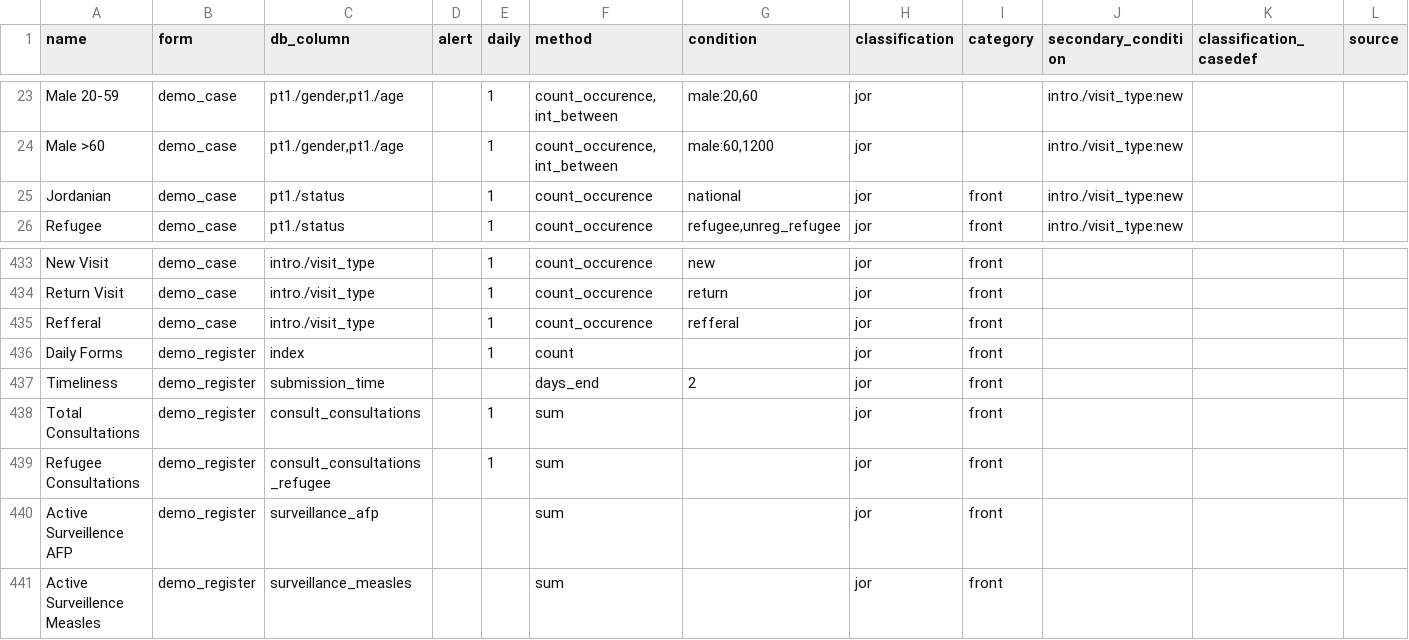
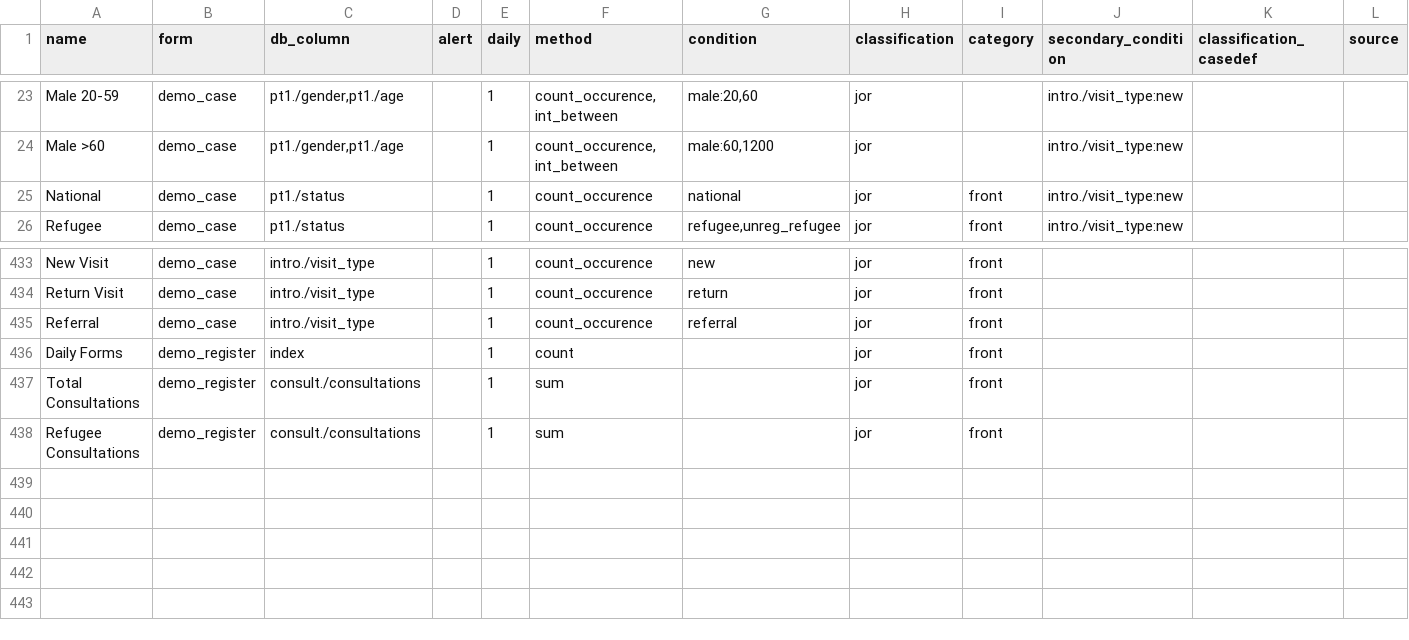
Before and after one commit to fjelltopp/meerkat_abacus, a CSV file: data/demo_codes.csv, drawn as a sheet; only a part is shown, gaps mark what is left out; removed rows and columns are numbered as before the commit, all else as after; rows hold the shown columns only; the diff names each change by its address in the sheet, - before the commit and + after, or states it on an @@ line.

Commit message:
translating from raw data to codes

```diff
--- a/data/demo_codes.csv
+++ b/data/demo_codes.csv
-A25 (name): Jordanian
+A25 (name): National
-A435 (name): Refferal
+A435 (name): Referral
-G435 (condition): refferal
+G435 (condition): referral
-row 437: Timeliness | demo_register | submission_time |  |  | days_end | 2 | jor | front
-C437 (db_column): consult_consultations
+C437 (db_column): consult./consultations
-C438 (db_column): consult_consultations_refugee
+C438 (db_column): consult./consultations
-row 440: Active Surveillence AFP | demo_register | surveillance_afp |  |  | sum |  | jor | front
-row 441: Active Surveillence Measles | demo_register | surveillance_measles |  |  | sum |  | jor | front
```
Also changed, not shown: 11 other files.
